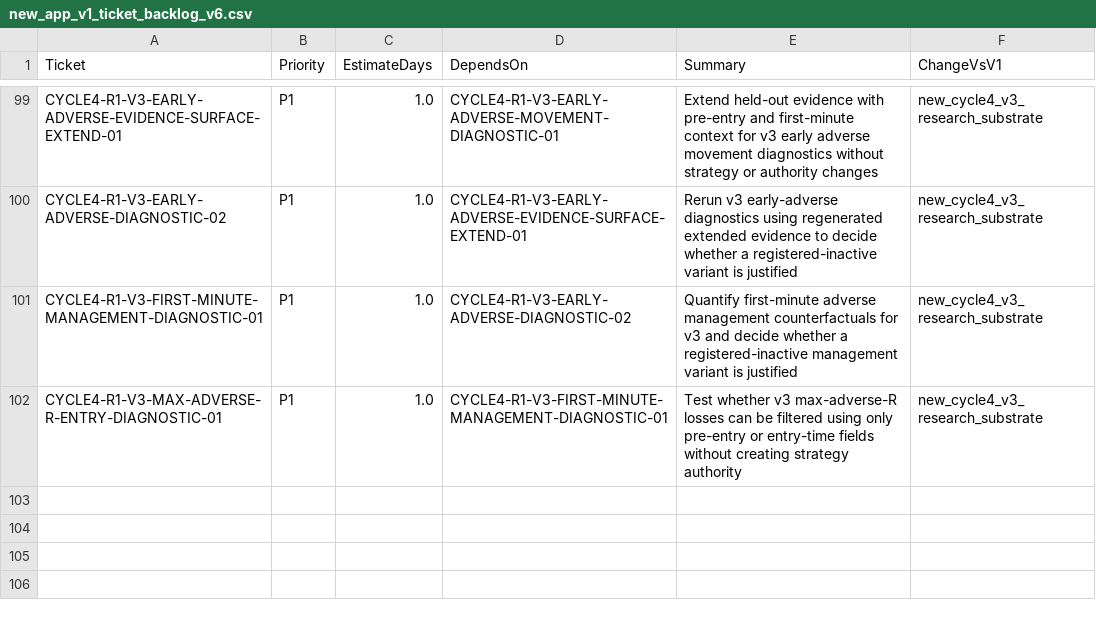
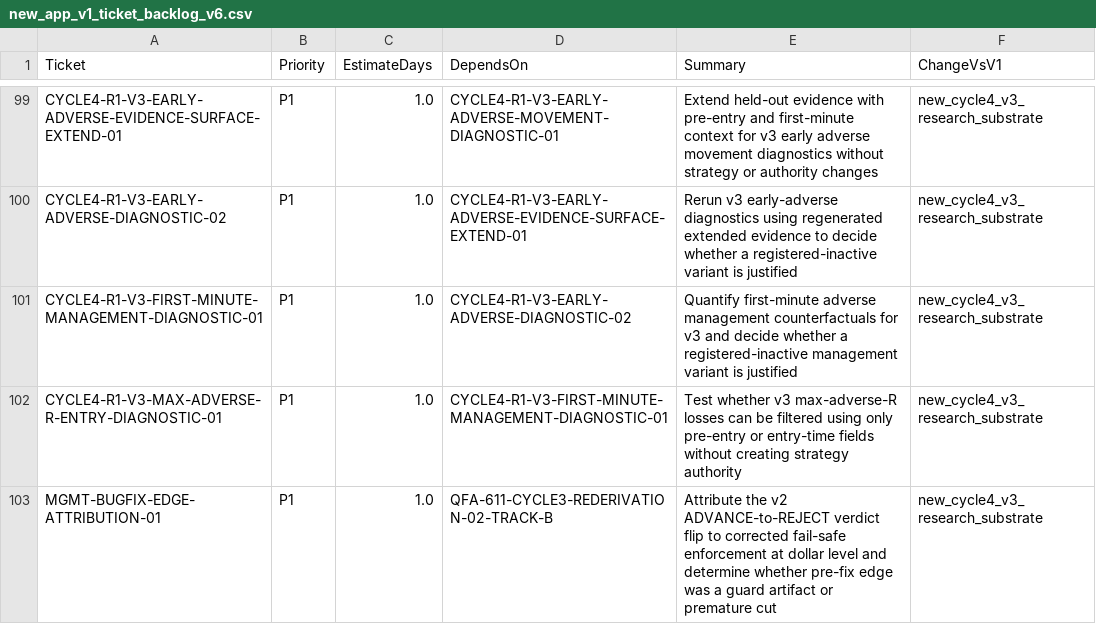
Before and after one commit to neeljaiswal90/Quant-Futures-App, a CSV file: docs/plan/new_app_v1_ticket_backlog_v6.csv, drawn as a sheet; only a part is shown, gaps mark what is left out; the diff names each change by its address in the sheet, - before the commit and + after, or states it on an @@ line.

Commit message:
MGMT-BUGFIX-EDGE-ATTRIBUTION-01 attribute v2 verdict flip (#277)
Run artifact-level matched-pair attribution for the v2 ADVANCE-to-REJECT verdict flip and record EVIDENCE_INSUFFICIENT: target-to-fail_safe winner conversion is not dominant, while stop_loss-to-fail_safe deterioration cannot be resolved to exact subtype or fill-price mechanics from base v1 artifacts. No engine, strategy, roster, or authority changes.

```diff
--- a/docs/plan/new_app_v1_ticket_backlog_v6.csv
+++ b/docs/plan/new_app_v1_ticket_backlog_v6.csv
+row 103: MGMT-BUGFIX-EDGE-ATTRIBUTION-01 | P1 | 1.0 | QFA-611-CYCLE3-REDERIVATION-02-TRACK-B | Attribute the v2 ADVANCE-to-REJECT verdict flip to corrected fail-safe enforcement at dollar level and determine whether pre-fix edge was a guard artifact or premature cut | new_cycle4_v3_research_substrate
```
Also changed, not shown: 4 other files.
